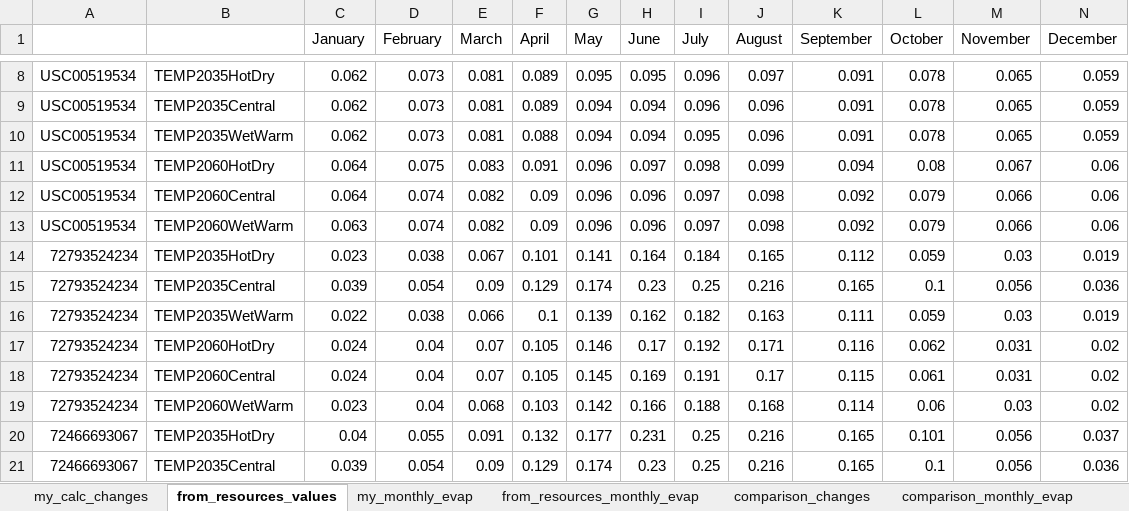
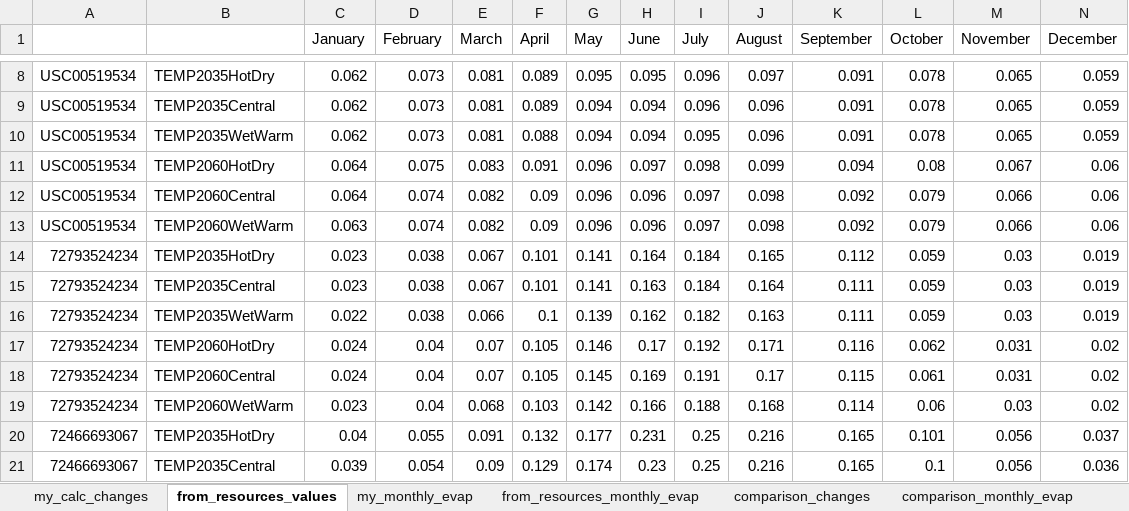
Before and after one commit to USEPA/Data-Processing-for-SWC-and-SWMM-CAT, an Excel workbook: qa/evaporation.xlsx, sheet from_resources_values, drawn as a sheet; only a part is shown, gaps mark what is left out; values as stored, in another font and other column widths than the file's, no borders; removed rows and columns are numbered as before the commit, all else as after; rows hold the shown columns only; the diff names each change by its address in the sheet, - before the commit and + after, or states it on an @@ line.

Commit message:
Upload updated evaporation file with line 15 in sheet from_resources_values corrected

```diff
--- a/qa/evaporation.xlsx (sheet from_resources_values)
+++ b/qa/evaporation.xlsx (sheet from_resources_values)
-row 15: 72793524234 | TEMP2035Central | 0.039 | 0.054 | 0.09 | 0.129 | 0.174 | 0.23 | 0.25 | 0.216 | 0.165 | 0.1 | 0.056 | 0.036
+row 15: 72793524234 | TEMP2035Central | 0.023 | 0.038 | 0.067 | 0.101 | 0.141 | 0.163 | 0.184 | 0.164 | 0.111 | 0.059 | 0.03 | 0.019
```
Also changed, not shown: sheet comparison_changes.
